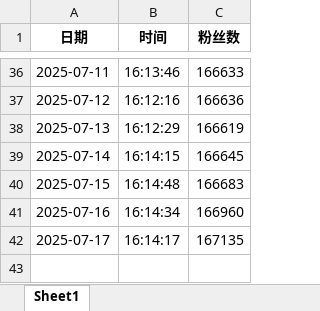
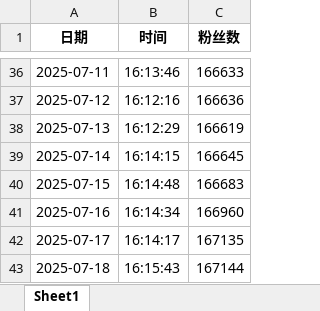
Before and after one commit to LichenKass-ShiZhou/bilibili-fans-tracker, an Excel workbook: bilibili_fans_data.xlsx, sheet Sheet1, drawn as a sheet; only a part is shown, gaps mark what is left out; values as stored, in another font and other column widths than the file's, no borders; the diff names each change by its address in the sheet, - before the commit and + after, or states it on an @@ line.

```diff
--- a/bilibili_fans_data.xlsx (sheet Sheet1)
+++ b/bilibili_fans_data.xlsx (sheet Sheet1)
+row 43: 2025-07-18 | 16:15:43 | 167144
```
